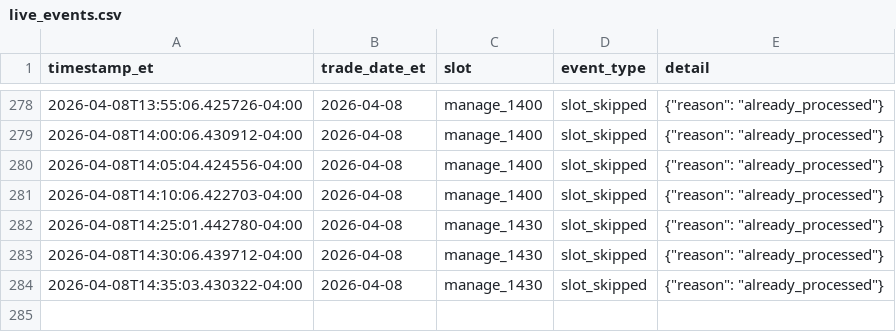
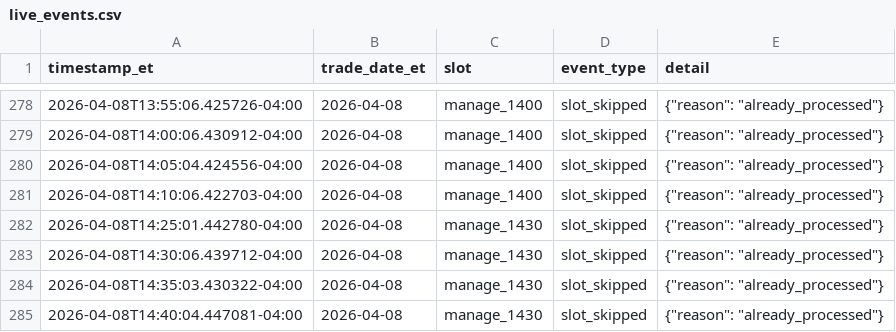
Before and after one commit to randomwalkhan/Short-Term-Reversal-Strategy, a CSV file: results/reversal_3_2_live/live_events.csv, drawn as a sheet; only a part is shown, gaps mark what is left out.

Commit message:
Update Reversal 3.2 live paper test 2026-04-08 14:40 ET

```diff
--- a/results/reversal_3_2_live/live_events.csv
+++ b/results/reversal_3_2_live/live_events.csv
@@ -284 +284,2 @@ timestamp_et,trade_date_et,slot,event_type,detail
 2026-04-08T14:35:03.430322-04:00,2026-04-08,manage_1430,slot_skipped,"{""reason"": ""already_processed""}"
+2026-04-08T14:40:04.447081-04:00,2026-04-08,manage_1430,slot_skipped,"{""reason"": ""already_processed""}"
```
Also changed, not shown: results/reversal_3_2_live/live_equity.csv, 6 other files.
